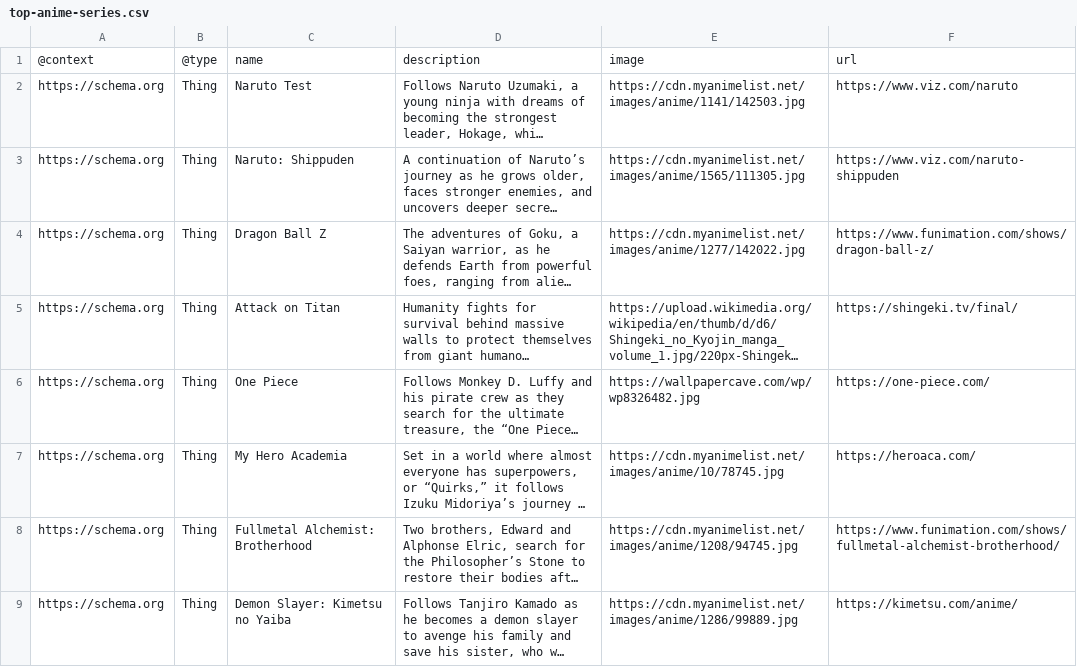
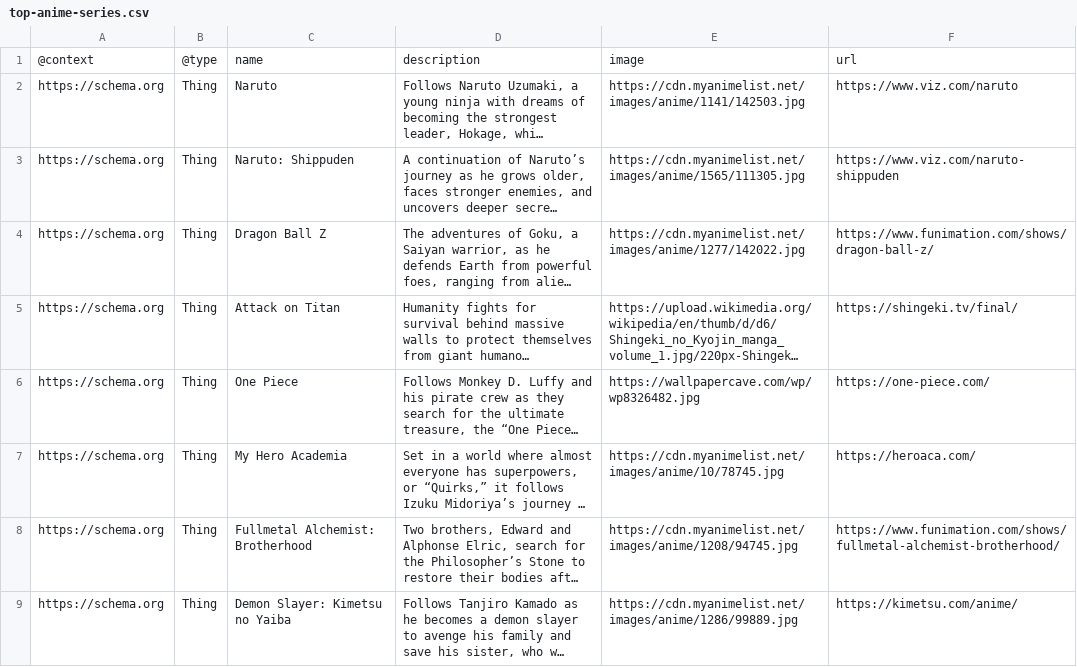
Before and after one commit to 0xIntuition/intuition-ts, a CSV file: apps/data-populator/data/top-anime-series/top-anime-series.csv, drawn as a sheet; only a part is shown; long unchanged cells end in …; the diff names each change by its address in the sheet, - before the commit and + after, or states it on an @@ line.

Commit message:
squash

```diff
--- a/apps/data-populator/data/top-anime-series/top-anime-series.csv
+++ b/apps/data-populator/data/top-anime-series/top-anime-series.csv
-C2: Naruto Test
+C2: Naruto
```
